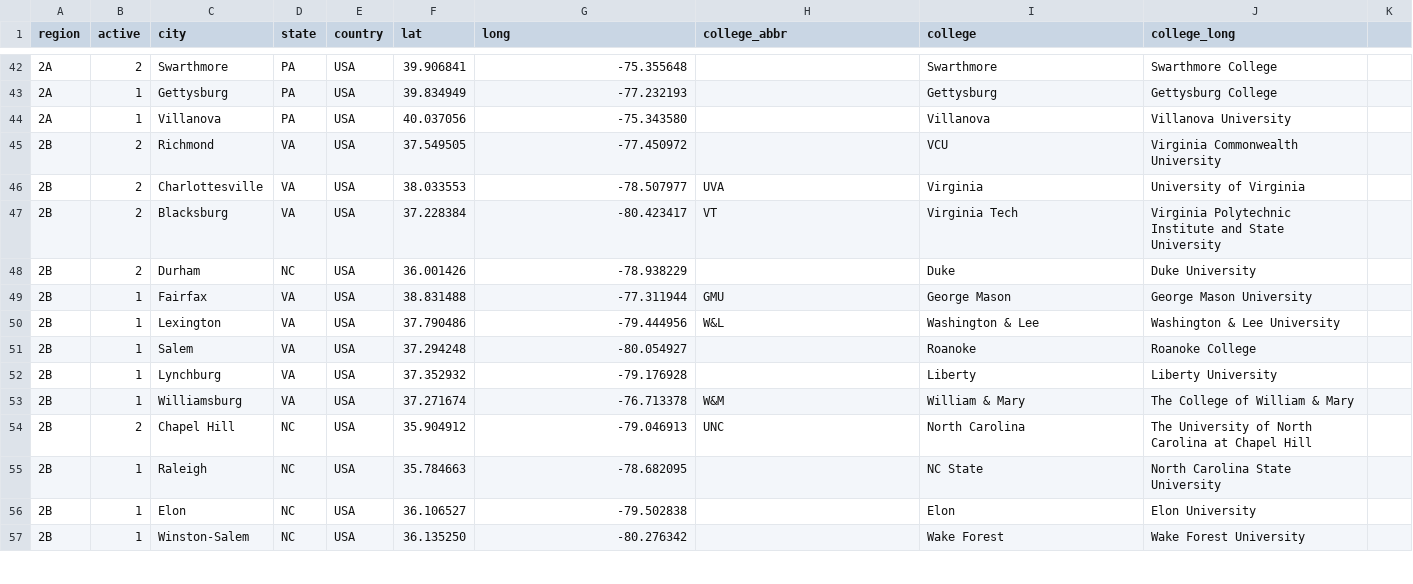
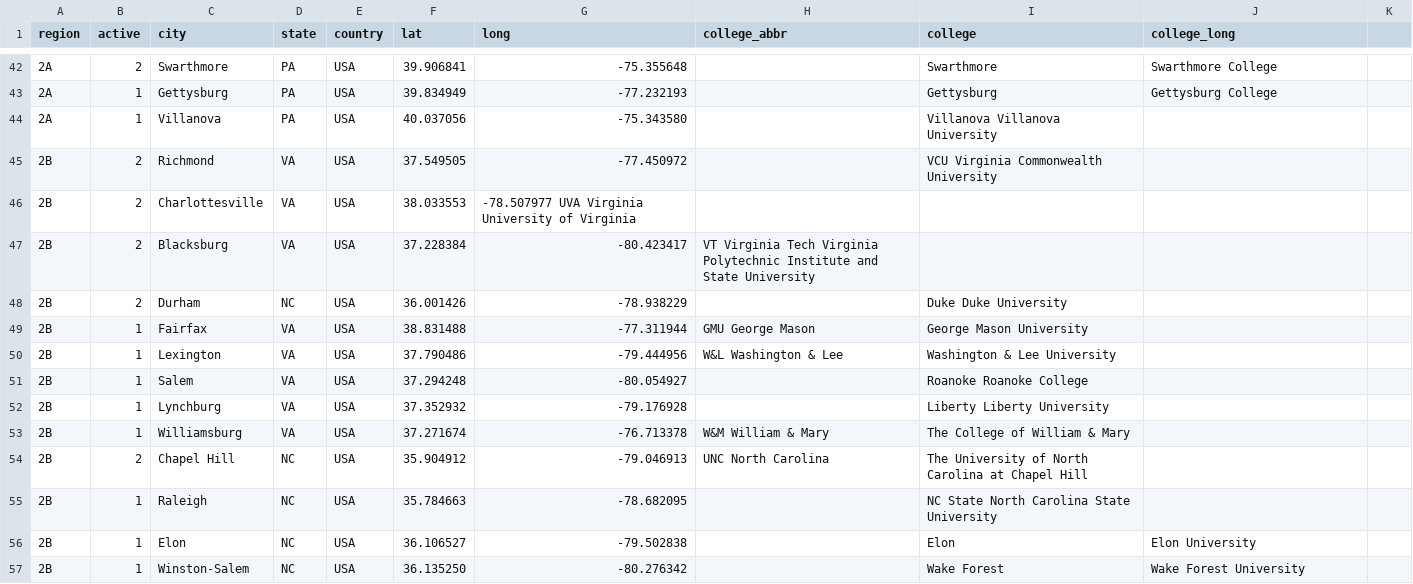
Before and after one commit to quizbowl/collegecalendar, a TSV file: map/colleges.tsv, drawn as a sheet; only a part is shown, gaps mark what is left out; the diff covers the shown part only.

```diff
--- a/map/colleges.tsv
+++ b/map/colleges.tsv
@@ -43,14 +43,14 @@ region	active	city	state	country	lat	long	college_abbr	college	college_long
 2A	1	Gettysburg	PA	USA	39.834949	-77.232193		Gettysburg	Gettysburg College
-2A	1	Villanova	PA	USA	40.037056	-75.343580		Villanova	Villanova University
-2B	2	Richmond	VA	USA	37.549505	-77.450972		VCU	Virginia Commonwealth University
-2B	2	Charlottesville	VA	USA	38.033553	-78.507977	UVA	Virginia	University of Virginia
-2B	2	Blacksburg	VA	USA	37.228384	-80.423417	VT	Virginia Tech	Virginia Polytechnic Institute and State University
-2B	2	Durham	NC	USA	36.001426	-78.938229		Duke	Duke University
-2B	1	Fairfax	VA	USA	38.831488	-77.311944	GMU	George Mason	George Mason University
-2B	1	Lexington	VA	USA	37.790486	-79.444956	W&L	Washington & Lee	Washington & Lee University
-2B	1	Salem	VA	USA	37.294248	-80.054927		Roanoke	Roanoke College
-2B	1	Lynchburg	VA	USA	37.352932	-79.176928		Liberty	Liberty University
-2B	1	Williamsburg	VA	USA	37.271674	-76.713378	W&M	William & Mary	The College of William & Mary
-2B	2	Chapel Hill	NC	USA	35.904912	-79.046913	UNC	North Carolina	The University of North Carolina at Chapel Hill
-2B	1	Raleigh	NC	USA	35.784663	-78.682095		NC State	North Carolina State University
+2A	1	Villanova	PA	USA	40.037056	-75.343580		Villanova  Villanova University
+2B	2	Richmond	VA	USA	37.549505	-77.450972		VCU  Virginia Commonwealth University
+2B	2	Charlottesville	VA	USA	38.033553	-78.507977  UVA  Virginia  University of Virginia
+2B	2	Blacksburg	VA	USA	37.228384	-80.423417	VT  Virginia Tech  Virginia Polytechnic Institute and State University
+2B	2	Durham	NC	USA	36.001426	-78.938229		Duke  Duke University
+2B	1	Fairfax	VA	USA	38.831488	-77.311944	GMU  George Mason	George Mason University
+2B	1	Lexington	VA	USA	37.790486	-79.444956	W&L  Washington & Lee	Washington & Lee University
+2B	1	Salem	VA	USA	37.294248	-80.054927		Roanoke  Roanoke College
+2B	1	Lynchburg	VA	USA	37.352932	-79.176928		Liberty  Liberty University
+2B	1	Williamsburg	VA	USA	37.271674	-76.713378	W&M  William & Mary	The College of William & Mary
+2B	2	Chapel Hill	NC	USA	35.904912	-79.046913	UNC  North Carolina	The University of North Carolina at Chapel Hill
+2B	1	Raleigh	NC	USA	35.784663	-78.682095		NC State  North Carolina State University
 2B	1	Elon	NC	USA	36.106527	-79.502838		Elon	Elon University
```
Also changed, not shown: 71 edited cells elsewhere in this file.
